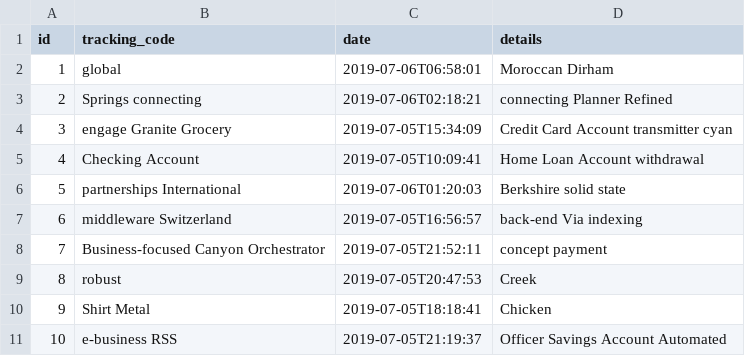
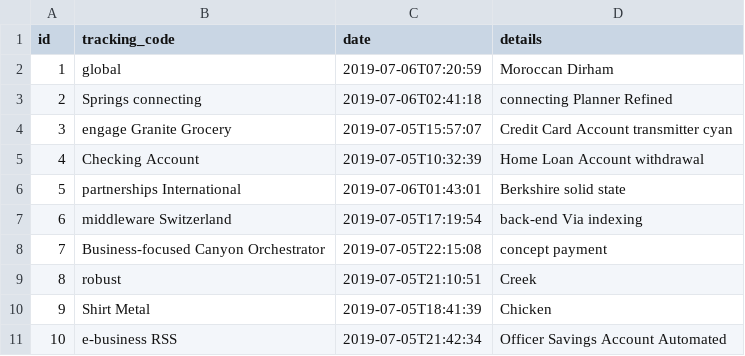
Before and after one commit to LieselErasmus/online-store, a CSV file: src/main/resources/config/liquibase/data/shipment.csv, drawn as a sheet.

```diff
--- a/src/main/resources/config/liquibase/data/shipment.csv
+++ b/src/main/resources/config/liquibase/data/shipment.csv
@@ -1,11 +1,11 @@
 id;tracking_code;date;details
-1;global;2019-07-06T06:58:01;Moroccan Dirham
-2;Springs connecting;2019-07-06T02:18:21;connecting Planner Refined
-3;engage Granite Grocery;2019-07-05T15:34:09;Credit Card Account transmitter cyan
-4;Checking Account;2019-07-05T10:09:41;Home Loan Account withdrawal
-5;partnerships International;2019-07-06T01:20:03;Berkshire solid state
-6;middleware Switzerland;2019-07-05T16:56:57;back-end Via indexing
-7;Business-focused Canyon Orchestrator;2019-07-05T21:52:11;concept payment
-8;robust;2019-07-05T20:47:53;Creek
-9;Shirt Metal;2019-07-05T18:18:41;Chicken
-10;e-business RSS;2019-07-05T21:19:37;Officer Savings Account Automated
+1;global;2019-07-06T07:20:59;Moroccan Dirham
+2;Springs connecting;2019-07-06T02:41:18;connecting Planner Refined
+3;engage Granite Grocery;2019-07-05T15:57:07;Credit Card Account transmitter cyan
+4;Checking Account;2019-07-05T10:32:39;Home Loan Account withdrawal
+5;partnerships International;2019-07-06T01:43:01;Berkshire solid state
+6;middleware Switzerland;2019-07-05T17:19:54;back-end Via indexing
+7;Business-focused Canyon Orchestrator;2019-07-05T22:15:08;concept payment
+8;robust;2019-07-05T21:10:51;Creek
+9;Shirt Metal;2019-07-05T18:41:39;Chicken
+10;e-business RSS;2019-07-05T21:42:34;Officer Savings Account Automated
```
Also changed, not shown: src/main/resources/config/liquibase/data/customer.csv, src/main/resources/config/liquibase/data/invoice.csv, 43 other files.
